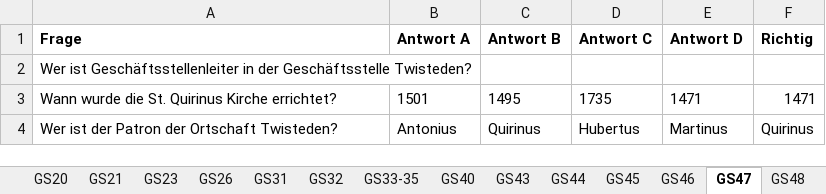
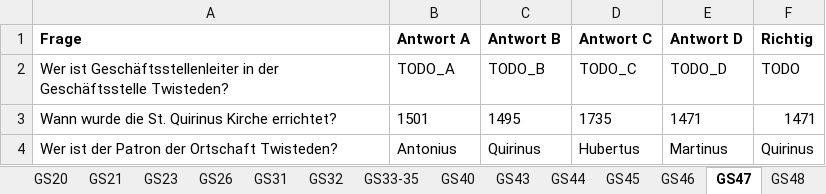
Before and after one commit to Uefix/vobuzzer, an Excel workbook: daten/Fragenkatalog.xlsx, sheet GS47, drawn as a sheet; only a part is shown; values as stored, in another font and other column widths than the file's, no borders; the diff names each change by its address in the sheet, - before the commit and + after, or states it on an @@ line.

```diff
--- a/daten/Fragenkatalog.xlsx (sheet GS47)
+++ b/daten/Fragenkatalog.xlsx (sheet GS47)
-B2 (Antwort A): (empty)
+B2 (Antwort A): TODO_A
-C2 (Antwort B): (empty)
+C2 (Antwort B): TODO_B
-D2 (Antwort C): (empty)
+D2 (Antwort C): TODO_C
-E2 (Antwort D): (empty)
+E2 (Antwort D): TODO_D
-F2 (Richtig): (empty)
+F2 (Richtig): TODO
```
Also changed, not shown: sheet GS26, sheet GS51, sheet GS23, sheet GS48, sheet GS45, sheet GS44, 12 more sheets.
